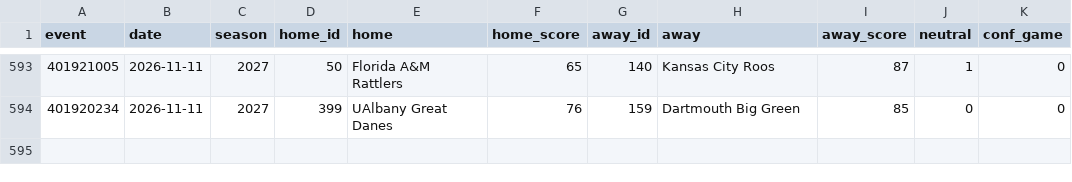
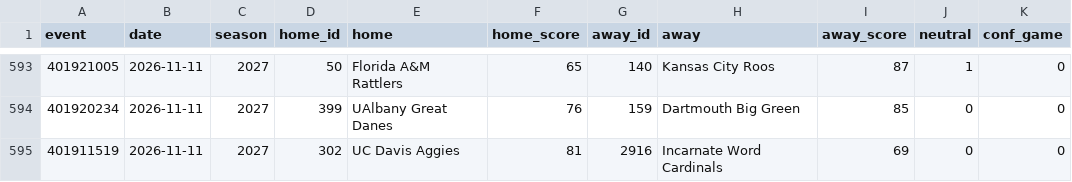
Before and after one commit to jlwin1995-alt/CBB, a CSV file: data/raw/games_2027.csv, drawn as a sheet; only a part is shown, gaps mark what is left out.

```diff
--- a/data/raw/games_2027.csv
+++ b/data/raw/games_2027.csv
@@ -594 +594,2 @@ event,date,season,home_id,home,home_score,away_id,away,away_score,neutral,conf_g
 401920234,2026-11-11,2027,399,UAlbany Great Danes,76,159,Dartmouth Big Green,85,0,0
+401911519,2026-11-11,2027,302,UC Davis Aggies,81,2916,Incarnate Word Cardinals,69,0,0
```
Also changed, not shown: data/log/credits.csv, data/log/lines_log.csv, 5 other files.
